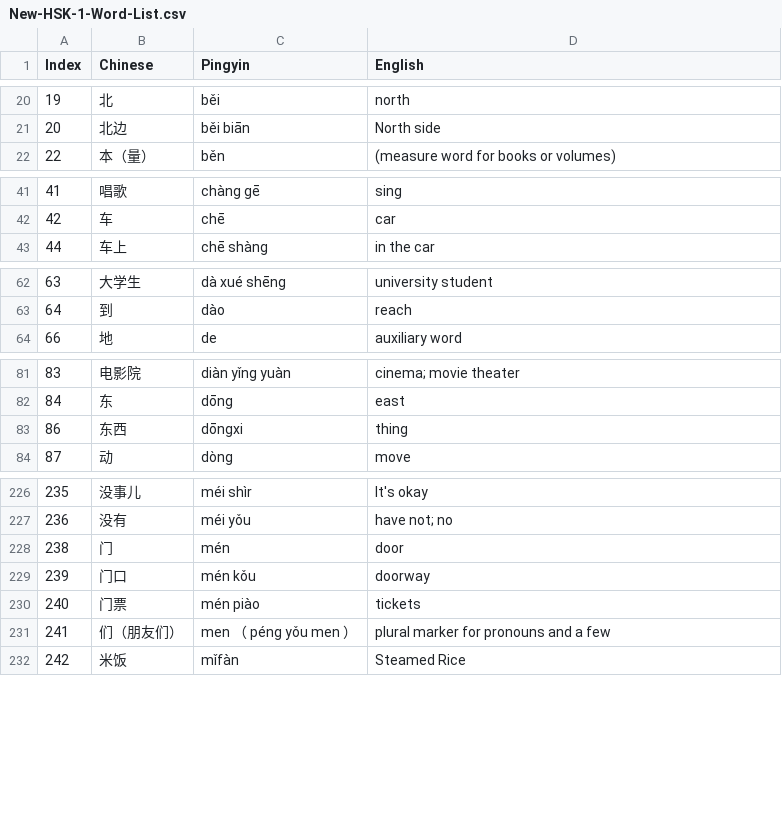
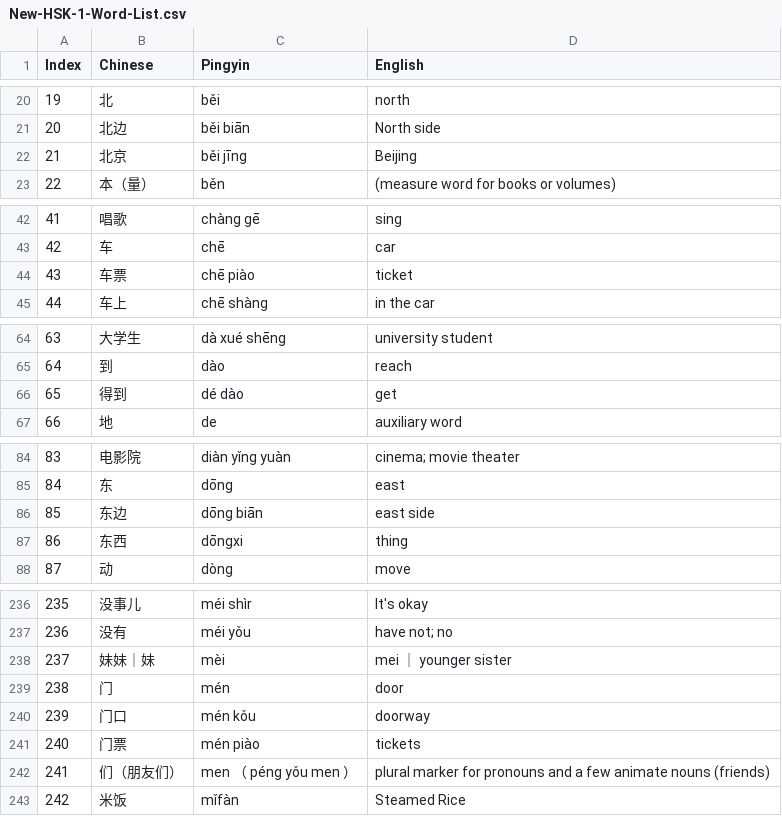
Before and after one commit to oetia/new-hsk-csv, a CSV file: data/csv/New-HSK-1-Word-List.csv, drawn as a sheet; only a part is shown, gaps mark what is left out; the diff covers the shown part only.

```diff
--- a/data/csv/New-HSK-1-Word-List.csv
+++ b/data/csv/New-HSK-1-Word-List.csv
@@ -21,0 +22 @@ Index,Chinese,Pingyin,English
+21,北京,běi jīng,Beijing
@@ -42,0 +44 @@ Index,Chinese,Pingyin,English
+43,车票,chē piào,ticket
@@ -63,0 +66 @@ Index,Chinese,Pingyin,English
+65,得到,dé dào,get
@@ -82,0 +86 @@ Index,Chinese,Pingyin,English
+85,东边,dōng biān,east side
@@ -227,0 +238 @@ Index,Chinese,Pingyin,English
+237,妹妹｜妹,mèi,mei ｜ younger sister
@@ -231 +242 @@ Index,Chinese,Pingyin,English
-241, 们（朋友们）, men （ péng  yǒu men ）, plural marker for pronouns and a few
+241,们（朋友们）,men （ péng  yǒu men ）,plural marker for pronouns and a few  animate nouns (friends)
```
Also changed, not shown: 19 added rows and 3 edited cells elsewhere in this file, data/csv/New-HSK-2-Word-List.csv, data/csv/New-HSK-3-Word-List.csv, 18 other files.
